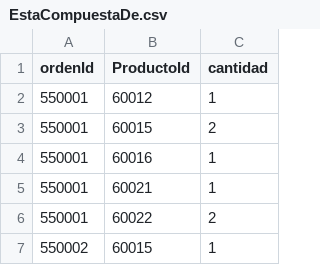
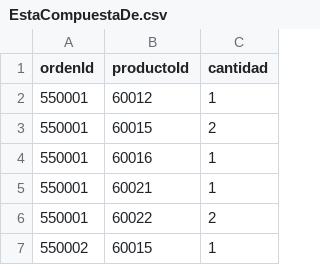
Before and after one commit to sergiotal/actividad_grafos, a CSV file: relaciones/EstaCompuestaDe.csv, drawn as a sheet; only a part is shown.

Commit message:
Update EstaCompuestaDe.csv

```diff
--- a/relaciones/EstaCompuestaDe.csv
+++ b/relaciones/EstaCompuestaDe.csv
@@ -1,2 +1,2 @@
-ordenId,ProductoId,cantidad
+ordenId,productoId,cantidad
 550001,60012,1
```
